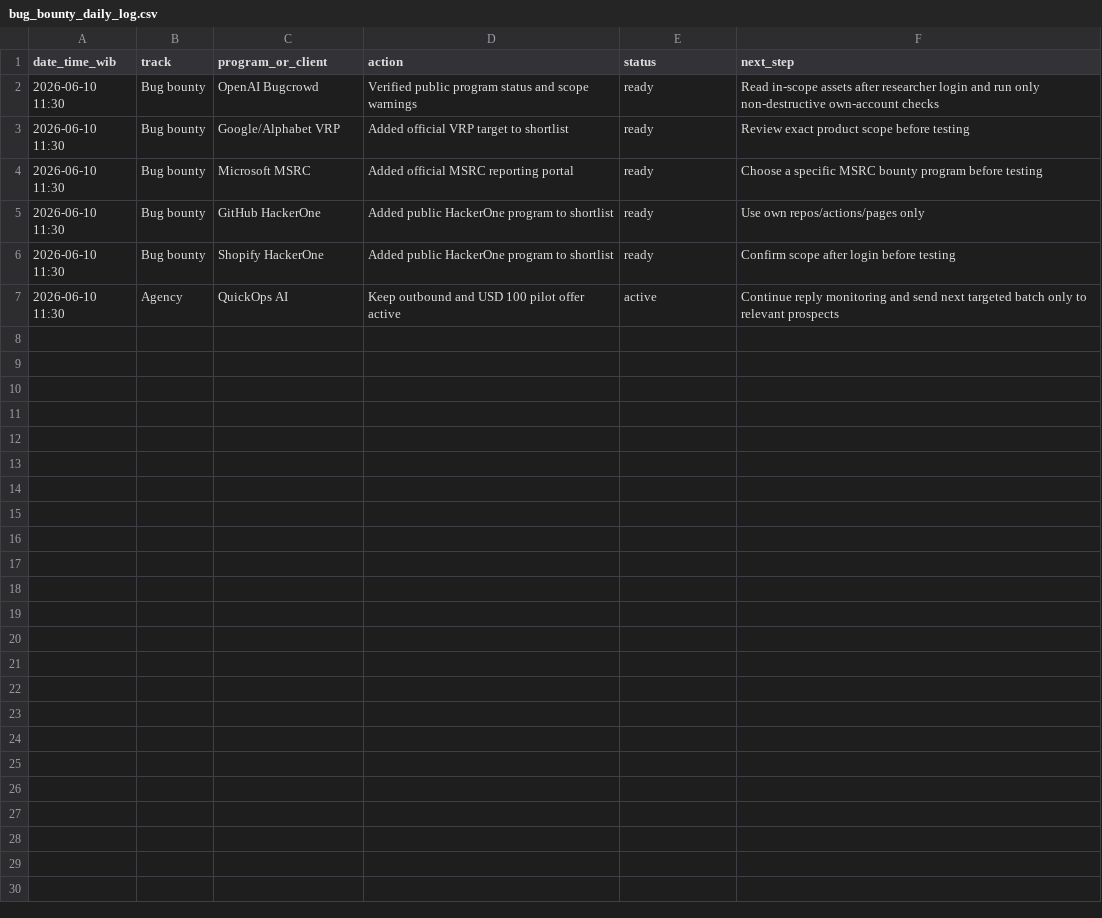
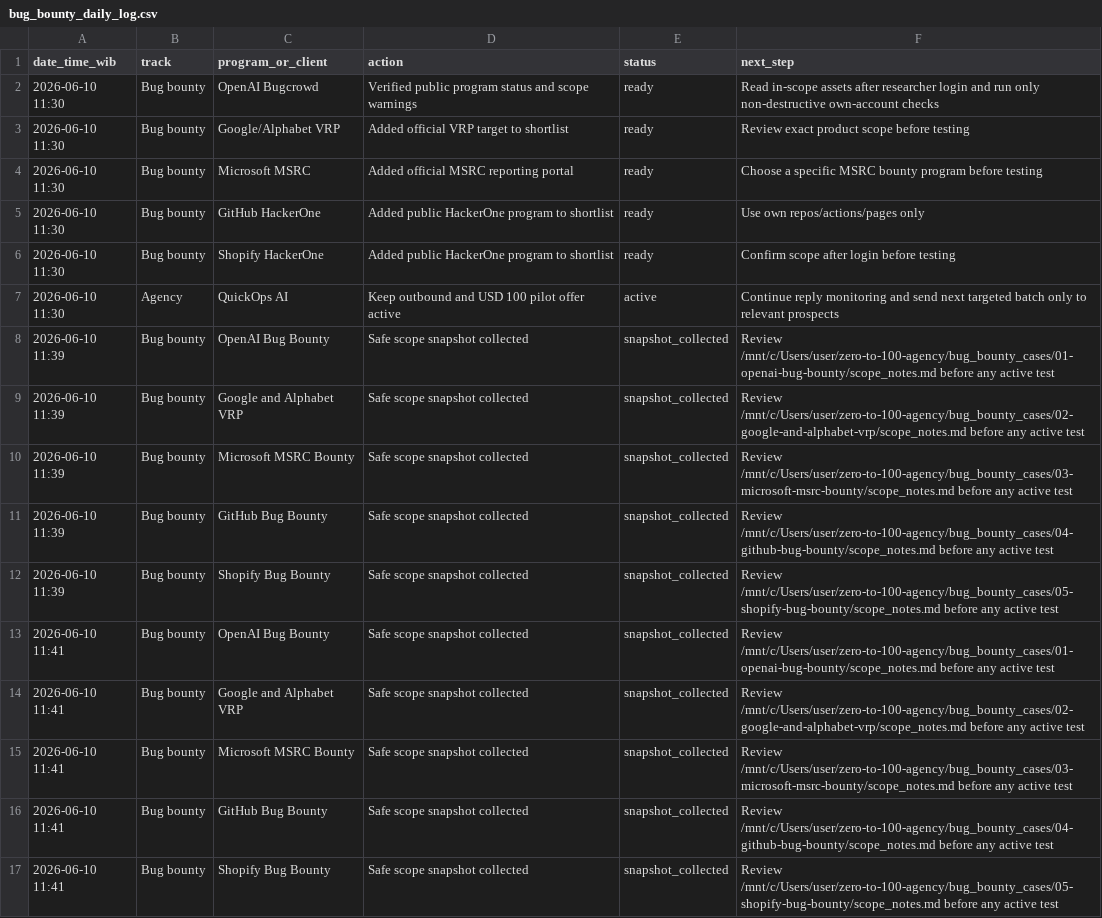
Before and after one commit to aldorizona10-glitch/quickops-ai, a CSV file: bug_bounty_daily_log.csv, drawn as a sheet.

Commit message:
Add safe bug bounty automation workflow

```diff
--- a/bug_bounty_daily_log.csv
+++ b/bug_bounty_daily_log.csv
@@ -7 +7,11 @@ date_time_wib,track,program_or_client,action,status,next_step
 2026-06-10 11:30,Agency,QuickOps AI,Keep outbound and USD 100 pilot offer active,active,Continue reply monitoring and send next targeted batch only to relevant prospects
+2026-06-10 11:39,Bug bounty,OpenAI Bug Bounty,Safe scope snapshot collected,snapshot_collected,Review /mnt/c/Users/user/zero-to-100-agency/bug_bounty_cases/01-openai-bug-bounty/scope_notes.md before any active test
+2026-06-10 11:39,Bug bounty,Google and Alphabet VRP,Safe scope snapshot collected,snapshot_collected,Review /mnt/c/Users/user/zero-to-100-agency/bug_bounty_cases/02-google-and-alphabet-vrp/scope_notes.md before any active test
+2026-06-10 11:39,Bug bounty,Microsoft MSRC Bounty,Safe scope snapshot collected,snapshot_collected,Review /mnt/c/Users/user/zero-to-100-agency/bug_bounty_cases/03-microsoft-msrc-bounty/scope_notes.md before any active test
+2026-06-10 11:39,Bug bounty,GitHub Bug Bounty,Safe scope snapshot collected,snapshot_collected,Review /mnt/c/Users/user/zero-to-100-agency/bug_bounty_cases/04-github-bug-bounty/scope_notes.md before any active test
+2026-06-10 11:39,Bug bounty,Shopify Bug Bounty,Safe scope snapshot collected,snapshot_collected,Review /mnt/c/Users/user/zero-to-100-agency/bug_bounty_cases/05-shopify-bug-bounty/scope_notes.md before any active test
+2026-06-10 11:41,Bug bounty,OpenAI Bug Bounty,Safe scope snapshot collected,snapshot_collected,Review /mnt/c/Users/user/zero-to-100-agency/bug_bounty_cases/01-openai-bug-bounty/scope_notes.md before any active test
+2026-06-10 11:41,Bug bounty,Google and Alphabet VRP,Safe scope snapshot collected,snapshot_collected,Review /mnt/c/Users/user/zero-to-100-agency/bug_bounty_cases/02-google-and-alphabet-vrp/scope_notes.md before any active test
+2026-06-10 11:41,Bug bounty,Microsoft MSRC Bounty,Safe scope snapshot collected,snapshot_collected,Review /mnt/c/Users/user/zero-to-100-agency/bug_bounty_cases/03-microsoft-msrc-bounty/scope_notes.md before any active test
+2026-06-10 11:41,Bug bounty,GitHub Bug Bounty,Safe scope snapshot collected,snapshot_collected,Review /mnt/c/Users/user/zero-to-100-agency/bug_bounty_cases/04-github-bug-bounty/scope_notes.md before any active test
+2026-06-10 11:41,Bug bounty,Shopify Bug Bounty,Safe scope snapshot collected,snapshot_collected,Review /mnt/c/Users/user/zero-to-100-agency/bug_bounty_cases/05-shopify-bug-bounty/scope_notes.md before any active test
```
Also changed, not shown: 4 other files.
